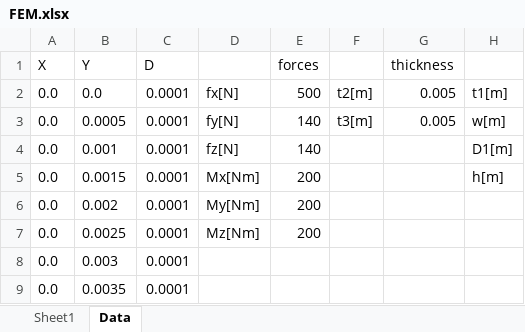
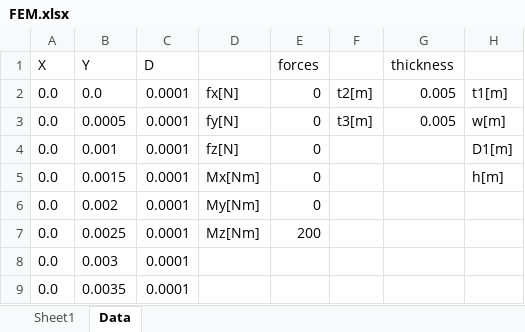
Before and after one commit to MaxR-TUD/WP4Simulation, an Excel workbook: FEM.xlsx, sheet Data, drawn as a sheet; only a part is shown; values as stored, in another font and other column widths than the file's, no borders; table styles not drawn; the diff names each change by its address in the sheet, - before the commit and + after, or states it on an @@ line.

```diff
--- a/FEM.xlsx (sheet Data)
+++ b/FEM.xlsx (sheet Data)
-E2 (forces): 500
+E2 (forces): 0
-E3:E4 (forces): 140
+E3:E4 (forces): 0
-E5:E6 (forces): 200
+E5:E6 (forces): 0
```
Also changed, not shown: 2 other files.
